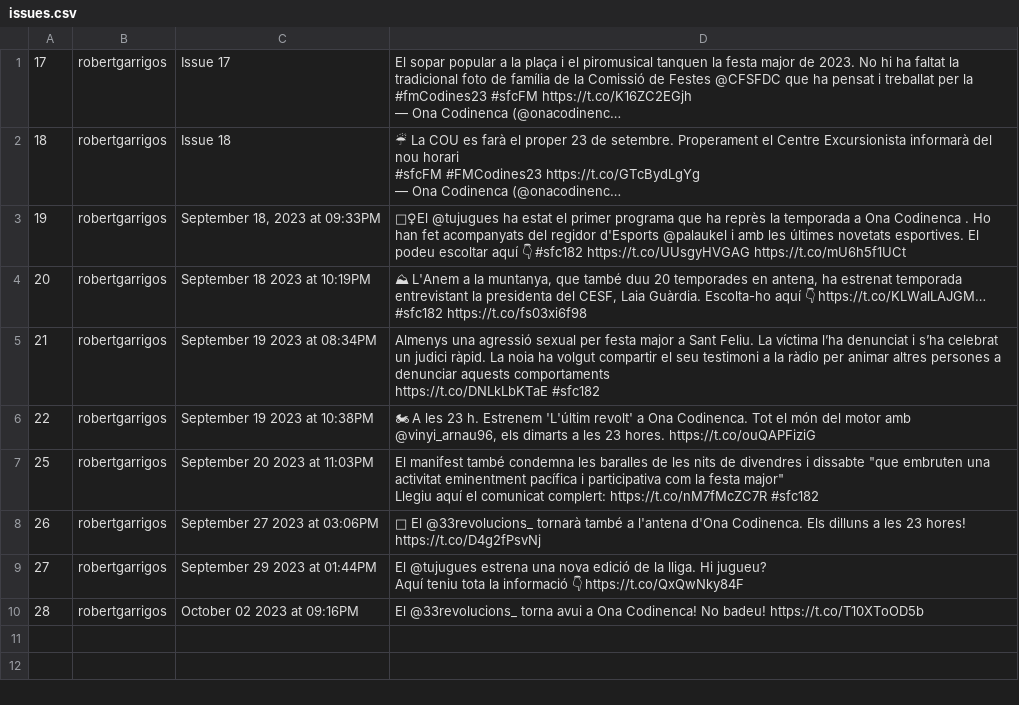
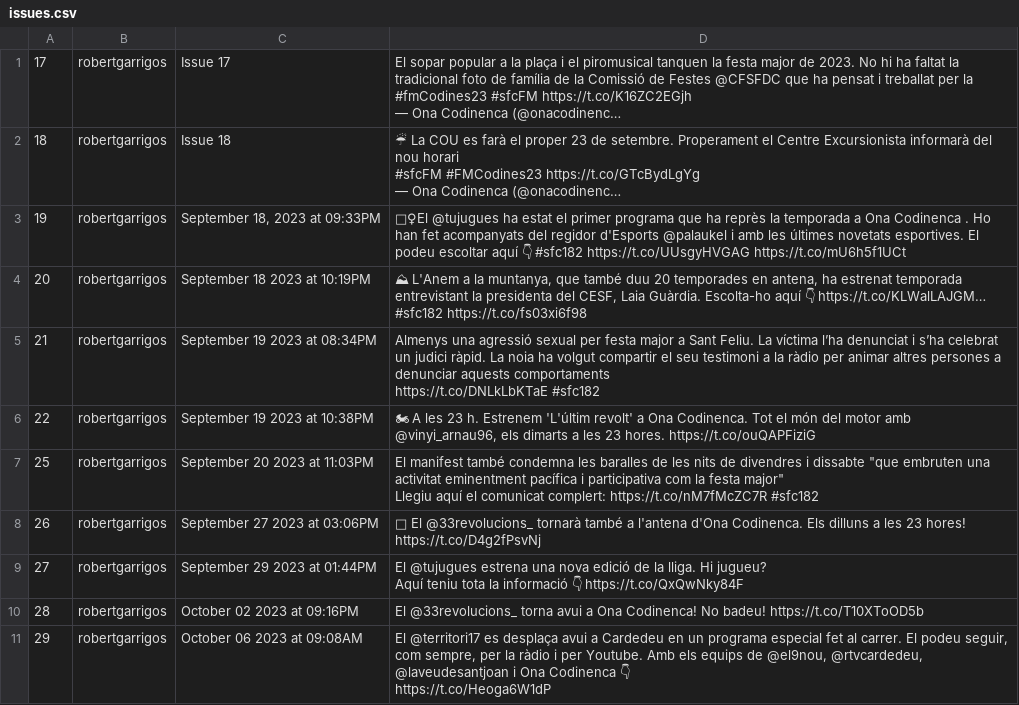
Before and after one commit to Ona-Codinenca/Entrades_twitter, a CSV file: issues.csv, drawn as a sheet; long unchanged cells end in ….

```diff
--- a/issues.csv
+++ b/issues.csv
@@ -18 +18,3 @@ Aquí teniu tota la informació 👇 https://t.co/QxQwNky84F"
 28,robertgarrigos,"October 02 2023 at 09:16PM","El @33revolucions_ torna avui a Ona Codinenca! No badeu! https://t.co/T10XToOD5b"
+29,robertgarrigos,"October 06 2023 at 09:08AM","El @territori17 es desplaça avui a Cardedeu en un programa especial fet al carrer. El podeu seguir, com sempre, per la ràdio i per Youtube. Amb els equips de @el9nou, @rtvcardedeu, @laveudesantjoan i Ona Codinenca 👇
+https://t.co/Heoga6W1dP"
```
